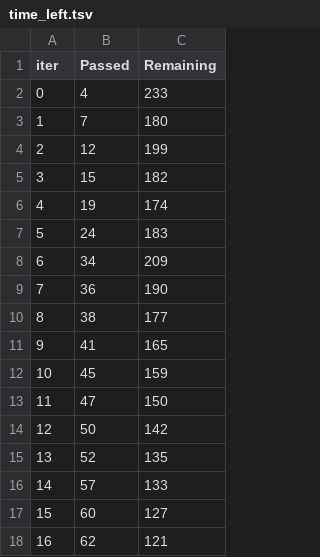
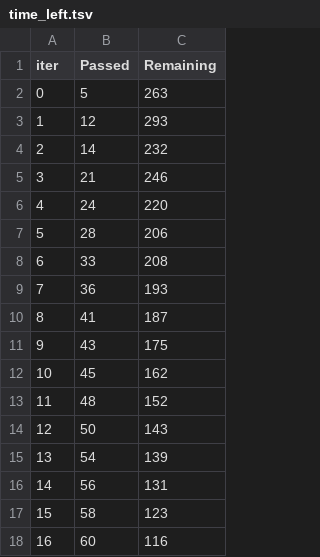
Before and after one commit to D0nG4667/sepsis_prediction_full_stack, a TSV file: dev/notebooks/catboost_info/time_left.tsv, drawn as a sheet; only a part is shown; the diff covers the shown part only.

```diff
--- a/dev/notebooks/catboost_info/time_left.tsv
+++ b/dev/notebooks/catboost_info/time_left.tsv
@@ -1,18 +1,18 @@
 iter	Passed	Remaining
-0	4	233
-1	7	180
-2	12	199
-3	15	182
-4	19	174
-5	24	183
-6	34	209
-7	36	190
-8	38	177
-9	41	165
-10	45	159
-11	47	150
-12	50	142
-13	52	135
-14	57	133
-15	60	127
-16	62	121
+0	5	263
+1	12	293
+2	14	232
+3	21	246
+4	24	220
+5	28	206
+6	33	208
+7	36	193
+8	41	187
+9	43	175
+10	45	162
+11	48	152
+12	50	143
+13	54	139
+14	56	131
+15	58	123
+16	60	116
```
Also changed, not shown: 62 edited cells elsewhere in this file, 19 other files.
